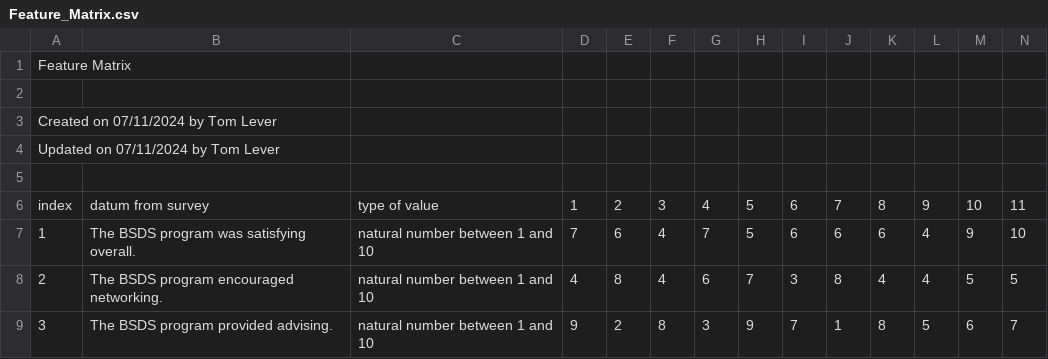
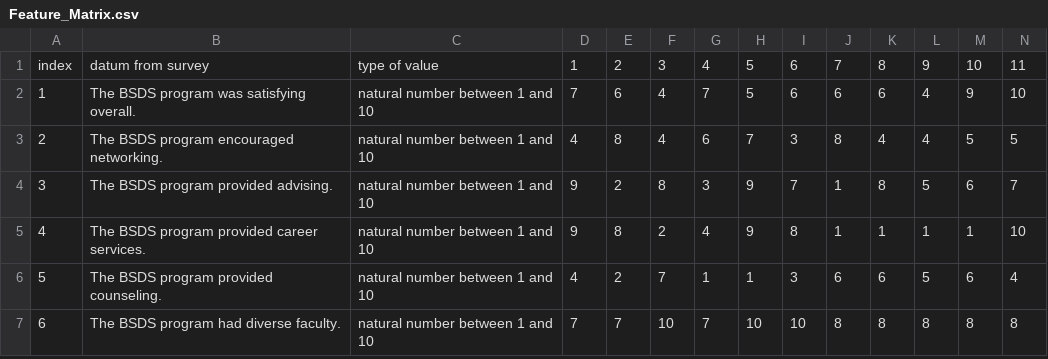
Before and after one commit to tslever/End_To_End_Survey_Of_BSDS_Students, a CSV file: Feature_Matrix.csv, drawn as a sheet; only a part is shown; the shorter side is filled out with more unchanged rows; rows hold the shown columns only; the diff names each change by its address in the sheet, - before the commit and + after, or states it on an @@ line.

Commit message:
Removed header from feature matrix

```diff
--- a/Feature_Matrix.csv
+++ b/Feature_Matrix.csv
-row 1: Feature Matrix
-row 2: (empty)
-row 3: Created on 07/11/2024 by Tom Lever
-row 4: Updated on 07/11/2024 by Tom Lever
-row 5: (empty)
```
